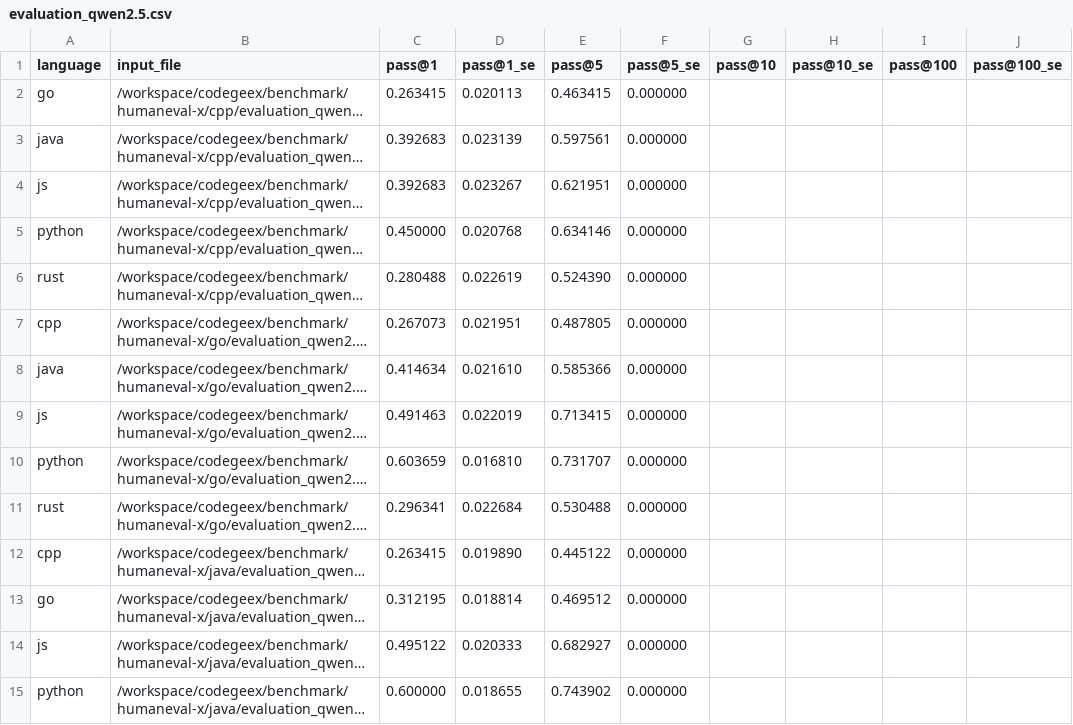
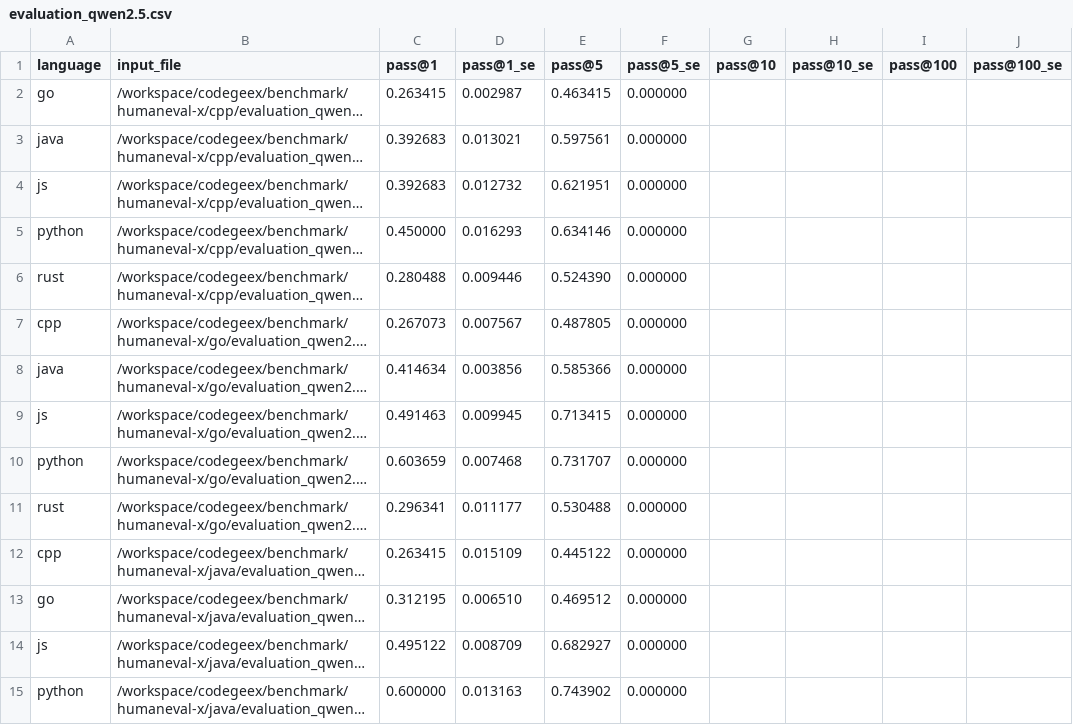
Before and after one commit to yohei-kobashi/CodeGeeX, a CSV file: evaluation_qwen2.5.csv, drawn as a sheet; only a part is shown; long unchanged cells end in …; the diff covers the shown part only; the diff names each change by its address in the sheet, - before the commit and + after, or states it on an @@ line.

```diff
--- a/evaluation_qwen2.5.csv
+++ b/evaluation_qwen2.5.csv
-D2 (pass@1_se): 0.020113
+D2 (pass@1_se): 0.002987
-D3 (pass@1_se): 0.023139
+D3 (pass@1_se): 0.013021
-D4 (pass@1_se): 0.023267
+D4 (pass@1_se): 0.012732
-D5 (pass@1_se): 0.020768
+D5 (pass@1_se): 0.016293
-D6 (pass@1_se): 0.022619
+D6 (pass@1_se): 0.009446
-D7 (pass@1_se): 0.021951
+D7 (pass@1_se): 0.007567
-D8 (pass@1_se): 0.021610
+D8 (pass@1_se): 0.003856
-D9 (pass@1_se): 0.022019
+D9 (pass@1_se): 0.009945
-D10 (pass@1_se): 0.016810
+D10 (pass@1_se): 0.007468
-D11 (pass@1_se): 0.022684
+D11 (pass@1_se): 0.011177
-D12 (pass@1_se): 0.019890
+D12 (pass@1_se): 0.015109
-D13 (pass@1_se): 0.018814
+D13 (pass@1_se): 0.006510
-D14 (pass@1_se): 0.020333
+D14 (pass@1_se): 0.008709
-D15 (pass@1_se): 0.018655
+D15 (pass@1_se): 0.013163
```
Also changed, not shown: 17 edited cells elsewhere in this file, evaluation_qwen2.5_grpo_reward30b.csv, evaluation_qwen2.5_grpo_reward30b_v2_100.csv, 9 other files.
